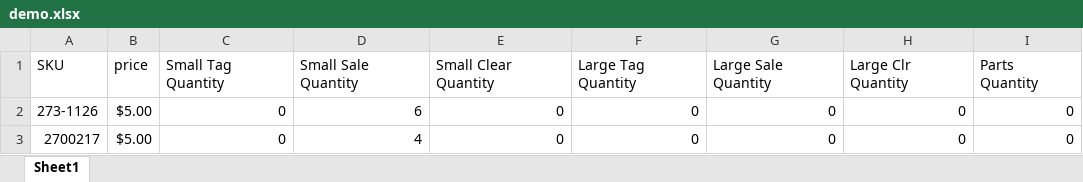
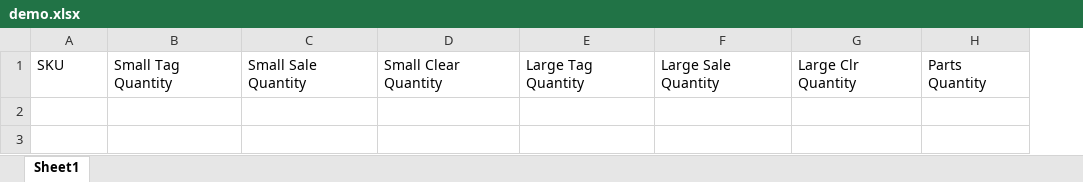
Before and after one commit to Teri511/minitagwriter, an Excel workbook: demo.xlsx, sheet Sheet1, drawn as a sheet; values as stored, in another font and other column widths than the file's, no borders; the diff names each change by its address in the sheet, - before the commit and + after, or states it on an @@ line.

Commit message:
changed the catalog and tag parser to include sale prices, users no longer need to manually enter sales

```diff
--- a/demo.xlsx (sheet Sheet1)
+++ b/demo.xlsx (sheet Sheet1)
-column B, row 1: price
-row 2: 273-1126 | $5.00 | 0 | 6 | 0 | 0 | 0 | 0 | 0
-row 3: 2700217 | $5.00 | 0 | 4 | 0 | 0 | 0 | 0 | 0
```
Also changed, not shown: 1 other file.
